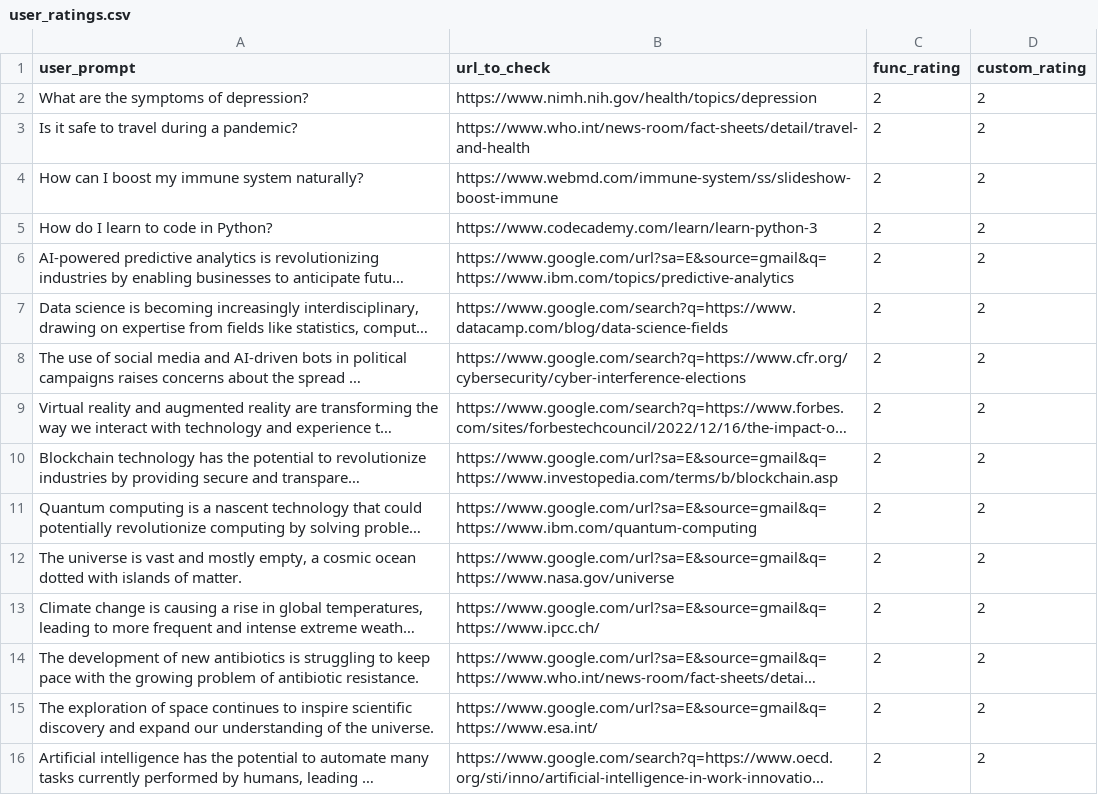
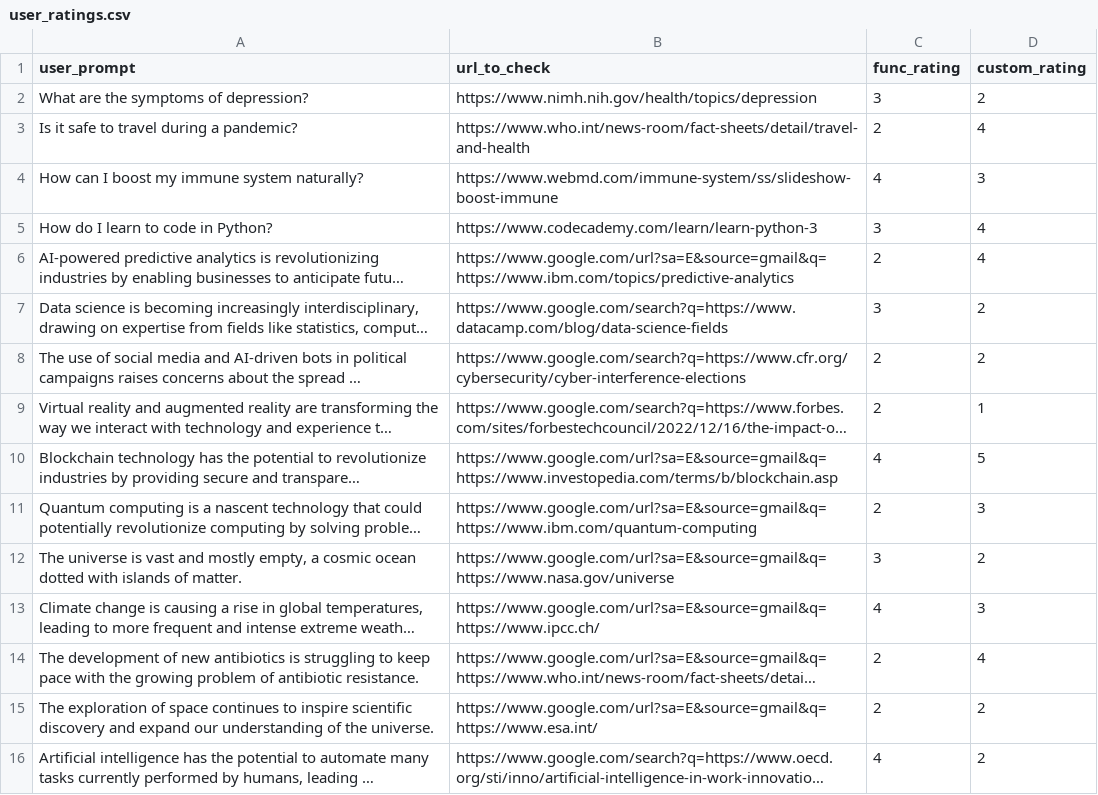
Before and after one commit to drashti-sanghani/Credibility_score_articles, a CSV file: Project/Deliverable2/user_ratings.csv, drawn as a sheet; long unchanged cells end in …; the diff names each change by its address in the sheet, - before the commit and + after, or states it on an @@ line.

Commit message:
Update user_ratings.csv

```diff
--- a/Project/Deliverable2/user_ratings.csv
+++ b/Project/Deliverable2/user_ratings.csv
-C2 (func_rating): 2
+C2 (func_rating): 3
-D3 (custom_rating): 2
+D3 (custom_rating): 4
-C4 (func_rating): 2
+C4 (func_rating): 4
-D4 (custom_rating): 2
+D4 (custom_rating): 3
-C5 (func_rating): 2
+C5 (func_rating): 3
-D5:D6 (custom_rating): 2
+D5:D6 (custom_rating): 4
-C7 (func_rating): 2
+C7 (func_rating): 3
-D9 (custom_rating): 2
+D9 (custom_rating): 1
-C10 (func_rating): 2
+C10 (func_rating): 4
-D10 (custom_rating): 2
+D10 (custom_rating): 5
-D11 (custom_rating): 2
+D11 (custom_rating): 3
-C12 (func_rating): 2
+C12 (func_rating): 3
-C13 (func_rating): 2
+C13 (func_rating): 4
-D13 (custom_rating): 2
+D13 (custom_rating): 3
-D14 (custom_rating): 2
+D14 (custom_rating): 4
-C16 (func_rating): 2
+C16 (func_rating): 4
```
